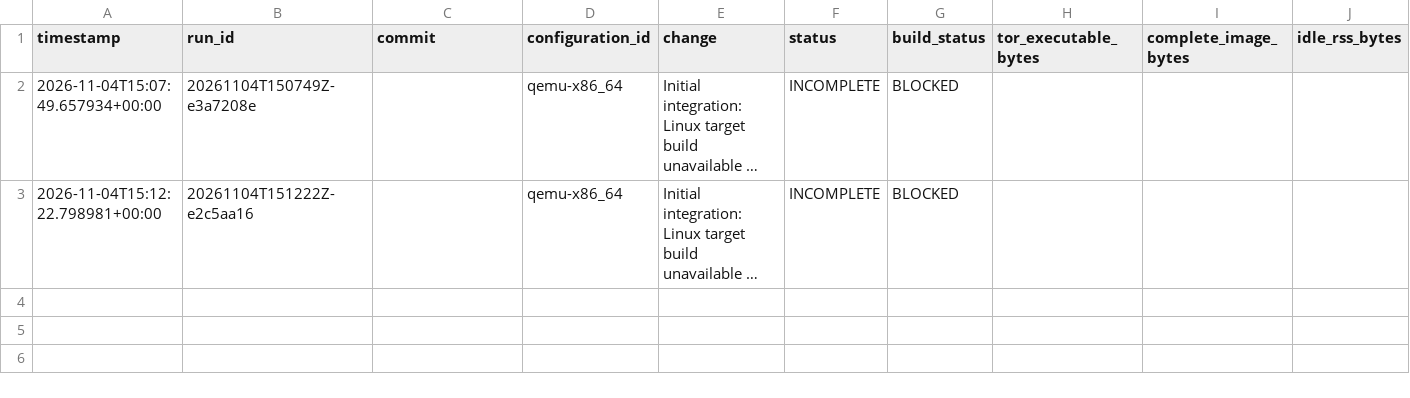
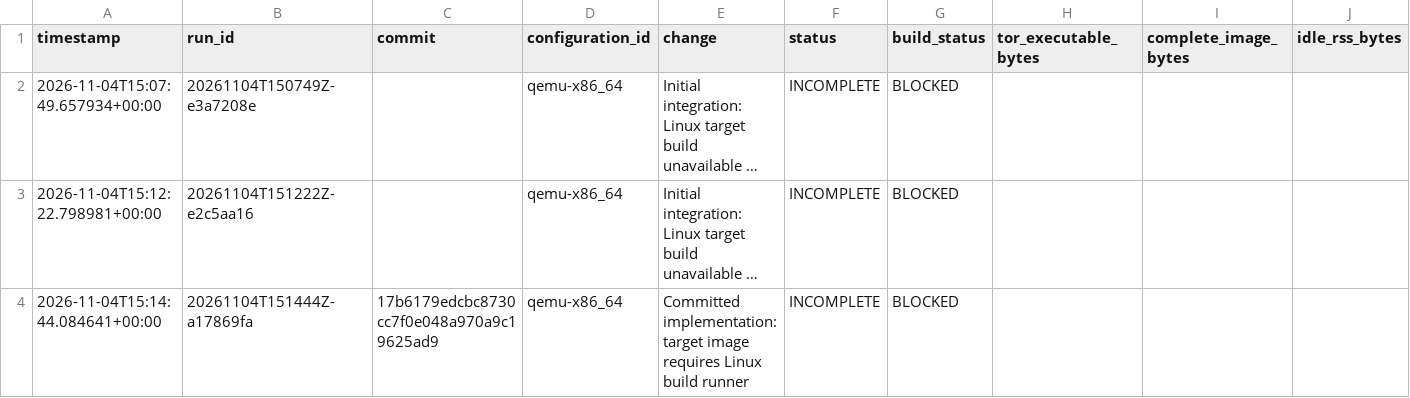
Before and after one commit to JozefKovalcin/Tor-Client-for-embedded-systems, a CSV file: reports/optimization-history.csv, drawn as a sheet; only a part is shown; long unchanged cells end in …; rows hold the shown columns only; the diff names each change by its address in the sheet, - before the commit and + after, or states it on an @@ line.

Commit message:
Record committed-source validation and Linux build blocker

```diff
--- a/reports/optimization-history.csv
+++ b/reports/optimization-history.csv
+row 4: 2026-11-04T15:14:44.084641+00:00 | 20261104T151444Z-a17869fa | 17b6179edcbc8730cc7f0e048a970a9c19625ad9 | qemu-x86_64 | Committed implementation: target image requires Linux build runner | INCOMPLETE | BLOCKED
```
Also changed, not shown: 3 other files.
